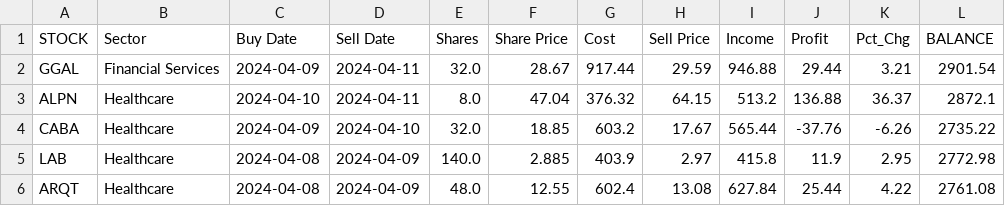
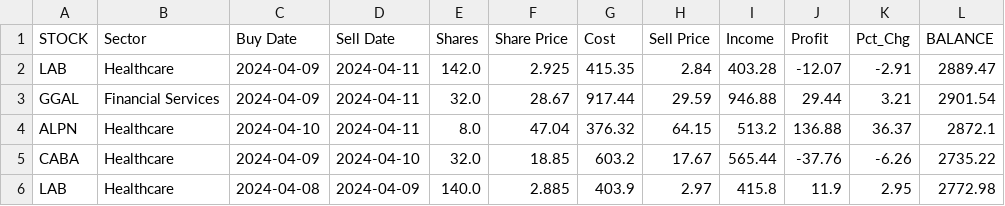
Before and after one commit to p-norris/swing_trades, a CSV file: src/history.csv, drawn as a sheet; only a part is shown; the shorter side is filled out with more unchanged rows.

Commit message:
updating file

```diff
--- a/src/history.csv
+++ b/src/history.csv
@@ -1,2 +1,3 @@
 STOCK,Sector,Buy Date,Sell Date,Shares,Share Price,Cost,Sell Price,Income,Profit,Pct_Chg,BALANCE
+LAB,Healthcare,2024-04-09,2024-04-11,142.0,2.925,415.35,2.84,403.28,-12.07,-2.91,2889.47
 GGAL,Financial Services,2024-04-09,2024-04-11,32.0,28.67,917.44,29.59,946.88,29.44,3.21,2901.54
```
